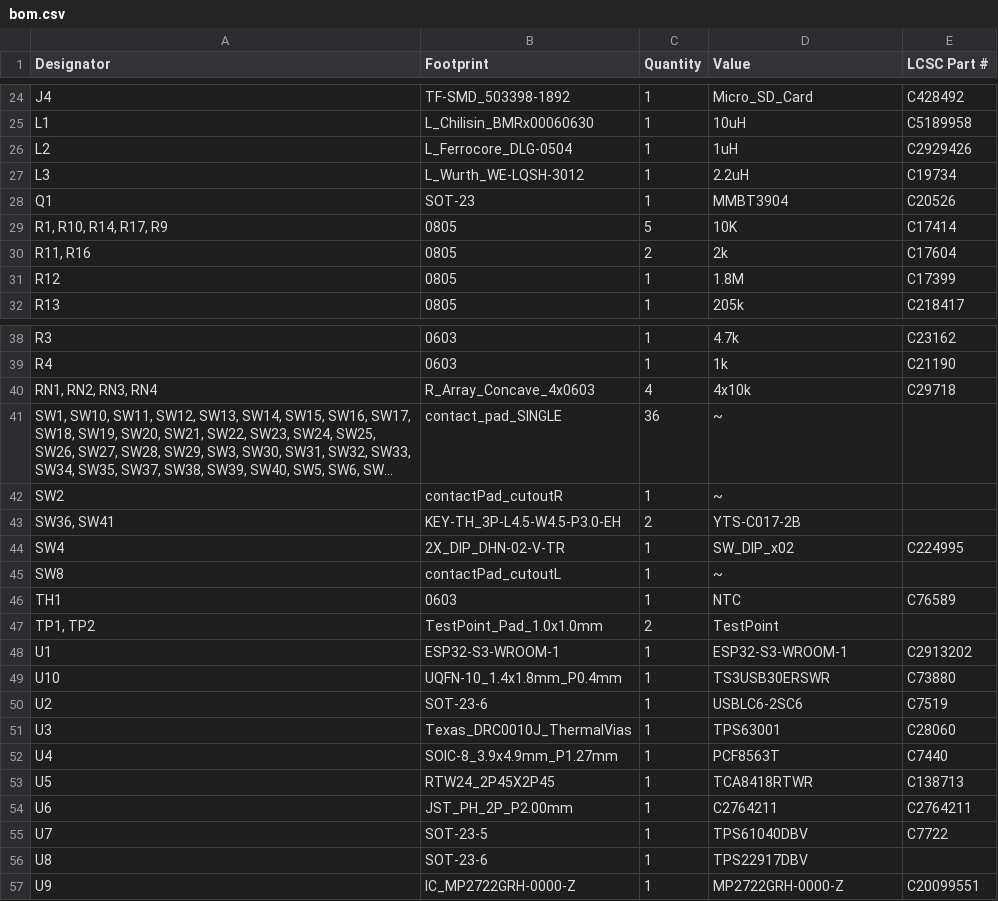
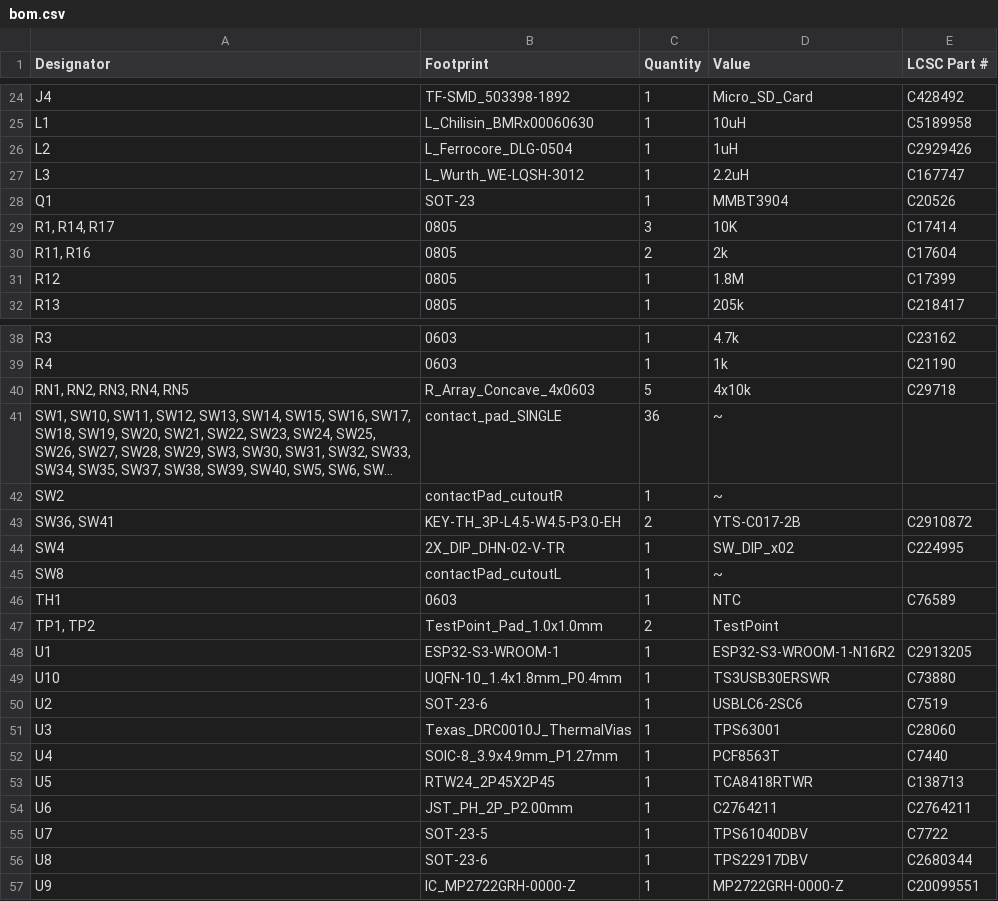
Before and after one commit to TalismanDesign/HonzoReader, a CSV file: Resources/PCB/V3.4/einkPDA_keyboard/production/bom.csv, drawn as a sheet; only a part is shown, gaps mark what is left out; long unchanged cells end in …; the diff names each change by its address in the sheet, - before the commit and + after, or states it on an @@ line.

```diff
--- a/Resources/PCB/V3.4/einkPDA_keyboard/production/bom.csv
+++ b/Resources/PCB/V3.4/einkPDA_keyboard/production/bom.csv
-E27 (LCSC Part #): C19734
+E27 (LCSC Part #): C167747
-A29 (Designator): R1, R10, R14, R17, R9
+A29 (Designator): R1, R14, R17
-C29 (Quantity): 5
+C29 (Quantity): 3
-A40 (Designator): RN1, RN2, RN3, RN4
+A40 (Designator): RN1, RN2, RN3, RN4, RN5
-C40 (Quantity): 4
+C40 (Quantity): 5
-E43 (LCSC Part #): (empty)
+E43 (LCSC Part #): C2910872
-D48 (Value): ESP32-S3-WROOM-1
+D48 (Value): ESP32-S3-WROOM-1-N16R2
-E48 (LCSC Part #): C2913202
+E48 (LCSC Part #): C2913205
-E56 (LCSC Part #): (empty)
+E56 (LCSC Part #): C2680344
```
Also changed, not shown: Resources/PCB/V3.4/einkPDA_keyboard/production/designators.csv, Resources/PCB/V3.4/einkPDA_keyboard/production/positions.csv, 15 other files.
